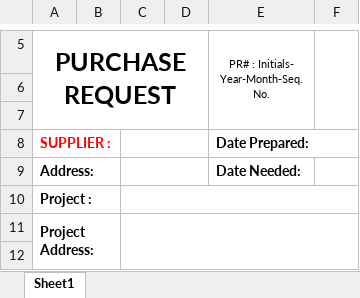
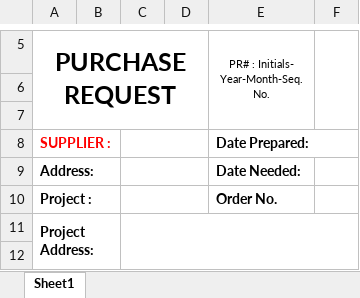
Before and after one commit to Prince0643/Procurement, an Excel workbook: PURCHASE REQUEST- FINAL-2026.xlsx, sheet Sheet1, drawn as a sheet; only a part is shown, gaps mark what is left out; values as stored, in another font and other column widths than the file's, no borders; charts and pictures not drawn; the diff names each change by its address in the sheet, - before the commit and + after, or states it on an @@ line.

```diff
--- a/PURCHASE REQUEST- FINAL-2026.xlsx (sheet Sheet1)
+++ b/PURCHASE REQUEST- FINAL-2026.xlsx (sheet Sheet1)
-C10:F10 merged
+C10:D10 merged
-E10: (empty)
+E10: Order No.
```
Also changed, not shown: DISBURSEMENT VOUCHER.xlsx, PO 2026.xlsx, 10 other files.
